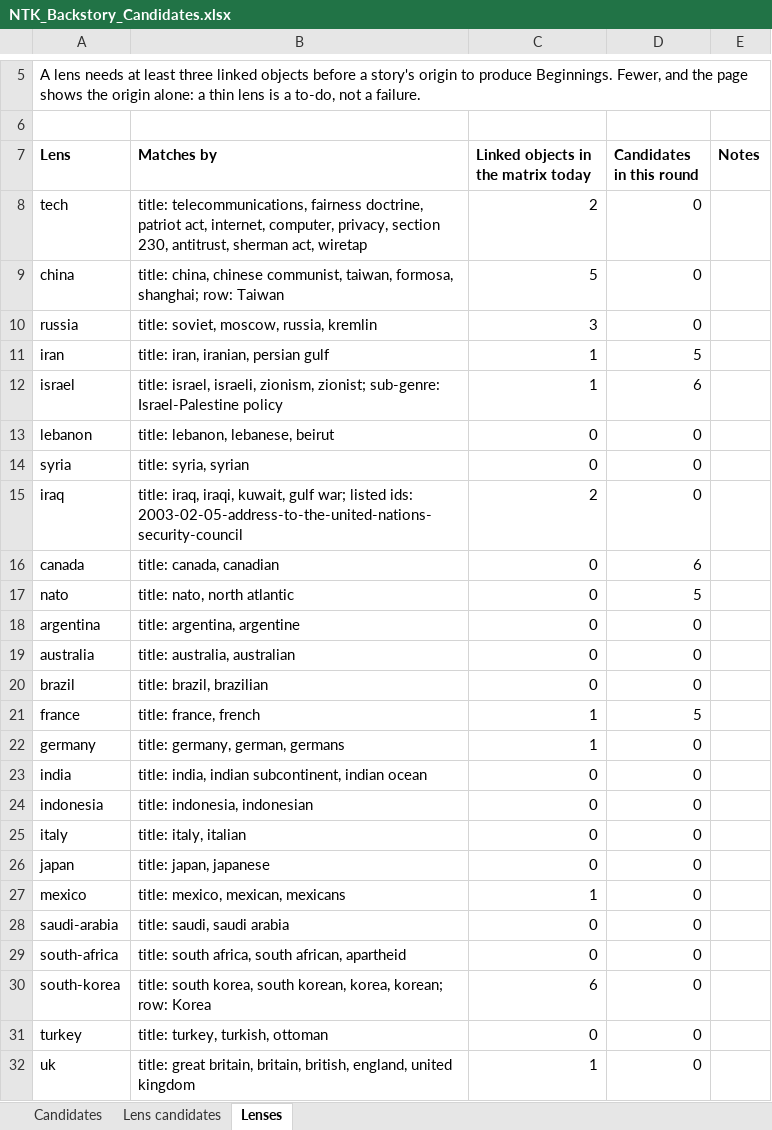
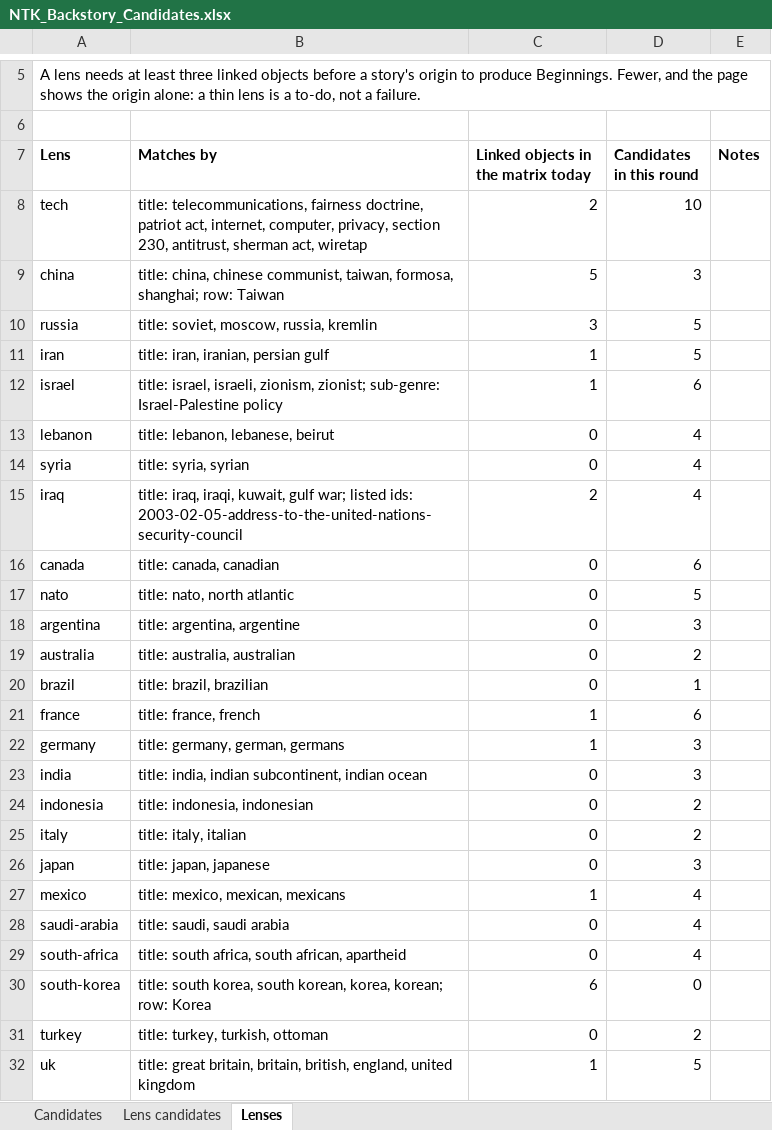
Before and after one commit to maxzimbert/ntknews, an Excel workbook: editorial/NTK_Backstory_Candidates.xlsx, sheet Lenses, drawn as a sheet; only a part is shown, gaps mark what is left out; values as stored, in another font and other column widths than the file's, no borders; the diff names each change by its address in the sheet, - before the commit and + after, or states it on an @@ line.

```diff
--- a/editorial/NTK_Backstory_Candidates.xlsx (sheet Lenses)
+++ b/editorial/NTK_Backstory_Candidates.xlsx (sheet Lenses)
-D8 (Candidates in this round): 0
+D8 (Candidates in this round): 10
-D9 (Candidates in this round): 0
+D9 (Candidates in this round): 3
-D10 (Candidates in this round): 0
+D10 (Candidates in this round): 5
-D13:D15 (Candidates in this round): 0
+D13:D15 (Candidates in this round): 4
-D18 (Candidates in this round): 0
+D18 (Candidates in this round): 3
-D19 (Candidates in this round): 0
+D19 (Candidates in this round): 2
-D20 (Candidates in this round): 0
+D20 (Candidates in this round): 1
-D21 (Candidates in this round): 5
+D21 (Candidates in this round): 6
-D22:D23 (Candidates in this round): 0
+D22:D23 (Candidates in this round): 3
-D24:D25 (Candidates in this round): 0
+D24:D25 (Candidates in this round): 2
-D26 (Candidates in this round): 0
+D26 (Candidates in this round): 3
-D27:D29 (Candidates in this round): 0
+D27:D29 (Candidates in this round): 4
-D31 (Candidates in this round): 0
+D31 (Candidates in this round): 2
-D32 (Candidates in this round): 0
+D32 (Candidates in this round): 5
```
Also changed, not shown: sheet Lens candidates, 4 other files.
